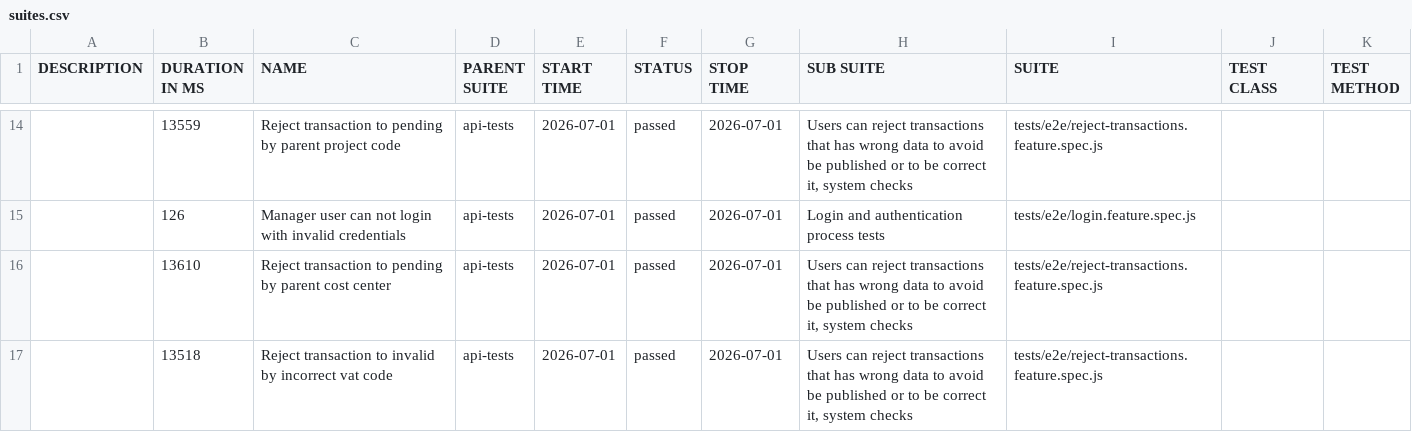
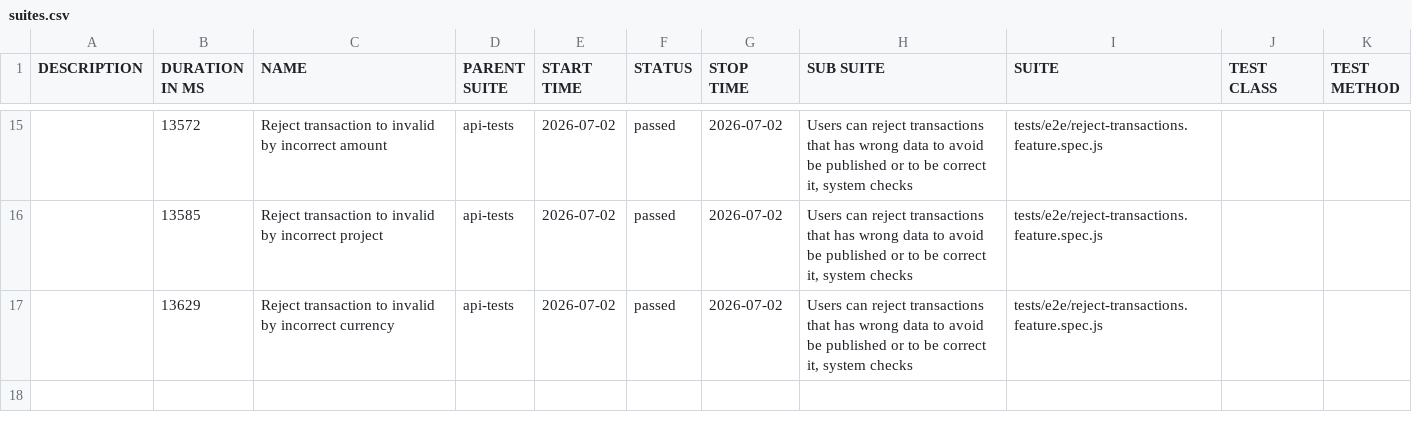
Before and after one commit to cardano-foundation/cf-reeve-application, a CSV file: allure-report/data/suites.csv, drawn as a sheet; only a part is shown, gaps mark what is left out; the diff covers the shown part only.

```diff
--- a/allure-report/data/suites.csv
+++ b/allure-report/data/suites.csv
@@ -14,4 +15,3 @@
-"","13559","Reject transaction to pending by parent project code","api-tests","2026-07-01","passed","2026-07-01","Users can reject transactions that has wrong data to avoid be published or to be correct it, system checks","tests/e2e/reject-transactions.feature.spec.js","",""
-"","126","Manager user can not login with invalid credentials","api-tests","2026-07-01","passed","2026-07-01","Login and authentication process tests","tests/e2e/login.feature.spec.js","",""
-"","13610","Reject transaction to pending by parent cost center","api-tests","2026-07-01","passed","2026-07-01","Users can reject transactions that has wrong data to avoid be published or to be correct it, system checks","tests/e2e/reject-transactions.feature.spec.js","",""
-"","13518","Reject transaction to invalid by incorrect vat code","api-tests","2026-07-01","passed","2026-07-01","Users can reject transactions that has wrong data to avoid be published or to be correct it, system checks","tests/e2e/reject-transactions.feature.spec.js","",""
+"","13572","Reject transaction to invalid by incorrect amount","api-tests","2026-07-02","passed","2026-07-02","Users can reject transactions that has wrong data to avoid be published or to be correct it, system checks","tests/e2e/reject-transactions.feature.spec.js","",""
+"","13585","Reject transaction to invalid by incorrect project","api-tests","2026-07-02","passed","2026-07-02","Users can reject transactions that has wrong data to avoid be published or to be correct it, system checks","tests/e2e/reject-transactions.feature.spec.js","",""
+"","13629","Reject transaction to invalid by incorrect currency","api-tests","2026-07-02","passed","2026-07-02","Users can reject transactions that has wrong data to avoid be published or to be correct it, system checks","tests/e2e/reject-transactions.feature.spec.js","",""
```
Also changed, not shown: 5 added rows, 4 removed rows and 30 edited cells elsewhere in this file, 57 other files.
